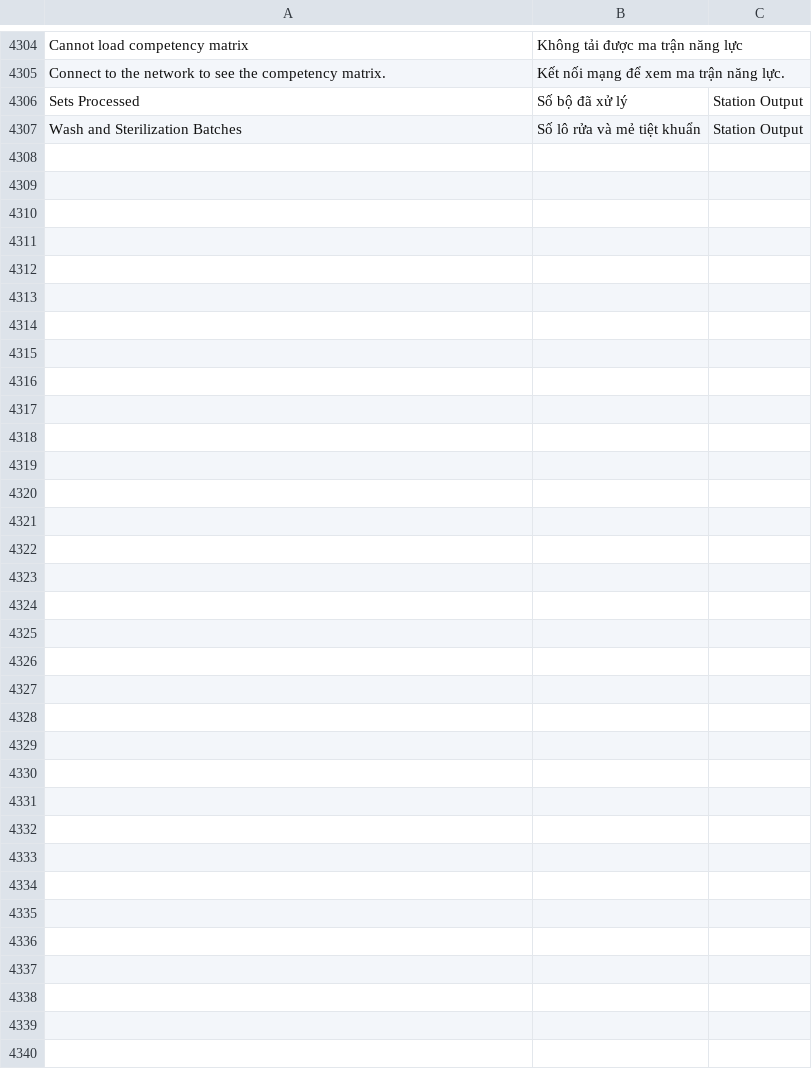
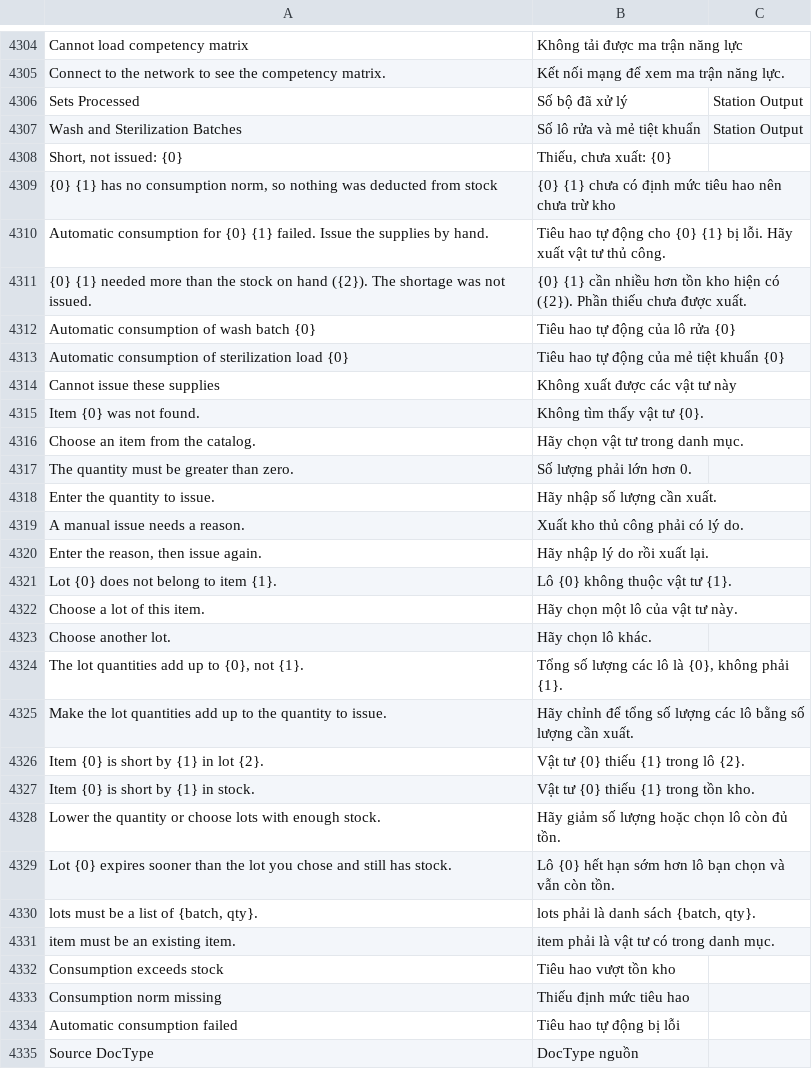
Before and after one commit to mvl26/tracecore, a CSV file: tracecore/translations/vi.csv, drawn as a sheet; only a part is shown, gaps mark what is left out.

Commit message:
feat(inventory): tiêu hao tự động theo lô rửa và mẻ tiệt khuẩn, xuất kho thủ công FEFO (FEAT-042, FR-M6-03/04, UC-25, A-46)
- M6 nghe hook tracecore_after_wash_complete / tracecore_after_load_release, trừ kho bằng Stock Entry Material Issue
  idempotent theo tc_source_*, lô chọn FEFO, bỏ lô hết hạn; thiếu tồn thì trừ phần có và báo R09.
- RPC tracecore.v1.stock.issue_manual (idempotent) và suggest_lots; bắt buộc lý do, chặn lô hết hạn, cảnh báo không theo FEFO.
- Custom Field Stock Entry tc_source_doctype/tc_source_name/tc_reason; sự kiện CONSUMPTION_SHORT/NO_NORM/FAILED.

```diff
--- a/tracecore/translations/vi.csv
+++ b/tracecore/translations/vi.csv
@@ -4307 +4307,29 @@ Sets Processed,Số bộ đã xử lý,Station Output
 Wash and Sterilization Batches,Số lô rửa và mẻ tiệt khuẩn,Station Output
+"Short, not issued: {0}","Thiếu, chưa xuất: {0}"
+"{0} {1} has no consumption norm, so nothing was deducted from stock",{0} {1} chưa có định mức tiêu hao nên chưa trừ kho
+Automatic consumption for {0} {1} failed. Issue the supplies by hand.,Tiêu hao tự động cho {0} {1} bị lỗi. Hãy xuất vật tư thủ công.
+{0} {1} needed more than the stock on hand ({2}). The shortage was not issued.,{0} {1} cần nhiều hơn tồn kho hiện có ({2}). Phần thiếu chưa được xuất.
+Automatic consumption of wash batch {0},Tiêu hao tự động của lô rửa {0}
+Automatic consumption of sterilization load {0},Tiêu hao tự động của mẻ tiệt khuẩn {0}
+Cannot issue these supplies,Không xuất được các vật tư này
+Item {0} was not found.,Không tìm thấy vật tư {0}.
+Choose an item from the catalog.,Hãy chọn vật tư trong danh mục.
+The quantity must be greater than zero.,Số lượng phải lớn hơn 0.
+Enter the quantity to issue.,Hãy nhập số lượng cần xuất.
+A manual issue needs a reason.,Xuất kho thủ công phải có lý do.
+"Enter the reason, then issue again.",Hãy nhập lý do rồi xuất lại.
+Lot {0} does not belong to item {1}.,Lô {0} không thuộc vật tư {1}.
+Choose a lot of this item.,Hãy chọn một lô của vật tư này.
+Choose another lot.,Hãy chọn lô khác.
+"The lot quantities add up to {0}, not {1}.","Tổng số lượng các lô là {0}, không phải {1}."
+Make the lot quantities add up to the quantity to issue.,Hãy chỉnh để tổng số lượng các lô bằng số lượng cần xuất.
+Item {0} is short by {1} in lot {2}.,Vật tư {0} thiếu {1} trong lô {2}.
+Item {0} is short by {1} in stock.,Vật tư {0} thiếu {1} trong tồn kho.
+Lower the quantity or choose lots with enough stock.,Hãy giảm số lượng hoặc chọn lô còn đủ tồn.
+Lot {0} expires sooner than the lot you chose and still has stock.,Lô {0} hết hạn sớm hơn lô bạn chọn và vẫn còn tồn.
+"lots must be a list of {batch, qty}.","lots phải là danh sách {batch, qty}."
+item must be an existing item.,item phải là vật tư có trong danh mục.
+Consumption exceeds stock,Tiêu hao vượt tồn kho
+Consumption norm missing,Thiếu định mức tiêu hao
+Automatic consumption failed,Tiêu hao tự động bị lỗi
+Source DocType,DocType nguồn
```
Also changed, not shown: 14 other files.
